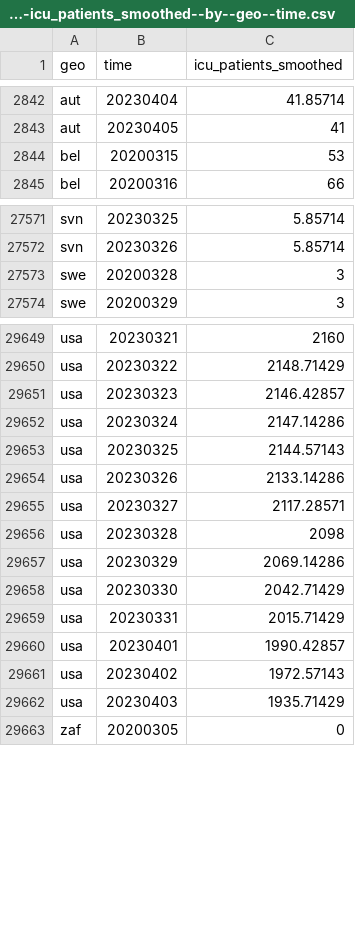
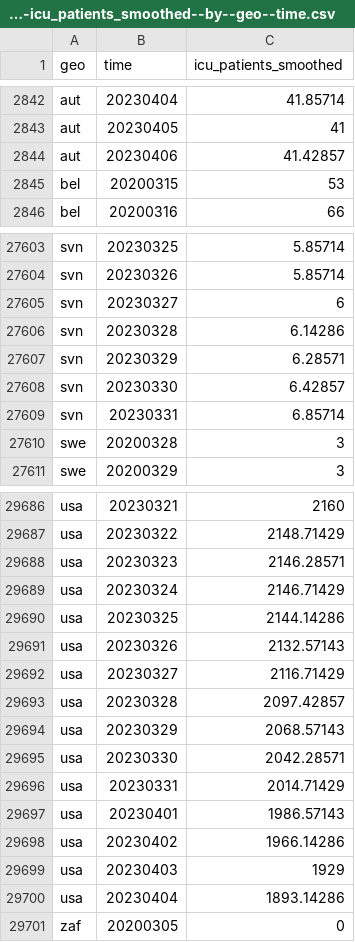
Before and after one commit to open-numbers/ddf--open_numbers--owid_covid_19, a CSV file: ddf--datapoints--icu_patients_smoothed--by--geo--time.csv, drawn as a sheet; only a part is shown, gaps mark what is left out; the diff covers the shown part only.

```diff
--- a/ddf--datapoints--icu_patients_smoothed--by--geo--time.csv
+++ b/ddf--datapoints--icu_patients_smoothed--by--geo--time.csv
@@ -2843,2 +2843,3 @@ aut,20230404,41.85714
 aut,20230405,41
+aut,20230406,41.42857
 bel,20200315,53
@@ -27572,2 +27604,7 @@ svn,20230325,5.85714
 svn,20230326,5.85714
+svn,20230327,6
+svn,20230328,6.14286
+svn,20230329,6.28571
+svn,20230330,6.42857
+svn,20230331,6.85714
 swe,20200328,3
@@ -29650,14 +29687,15 @@ usa,20230321,2160
 usa,20230322,2148.71429
-usa,20230323,2146.42857
-usa,20230324,2147.14286
-usa,20230325,2144.57143
-usa,20230326,2133.14286
-usa,20230327,2117.28571
-usa,20230328,2098
-usa,20230329,2069.14286
-usa,20230330,2042.71429
-usa,20230331,2015.71429
-usa,20230401,1990.42857
-usa,20230402,1972.57143
-usa,20230403,1935.71429
+usa,20230323,2146.28571
+usa,20230324,2146.71429
+usa,20230325,2144.14286
+usa,20230326,2132.57143
+usa,20230327,2116.71429
+usa,20230328,2097.42857
+usa,20230329,2068.57143
+usa,20230330,2042.28571
+usa,20230331,2014.71429
+usa,20230401,1986.57143
+usa,20230402,1966.14286
+usa,20230403,1929
+usa,20230404,1893.14286
 zaf,20200305,0
```
Also changed, not shown: 31 added rows and 70 edited cells elsewhere in this file, ddf--datapoints--hosp_patients--by--geo--time.csv, ddf--datapoints--hosp_patients_per_million--by--geo--time.csv, 51 other files.
